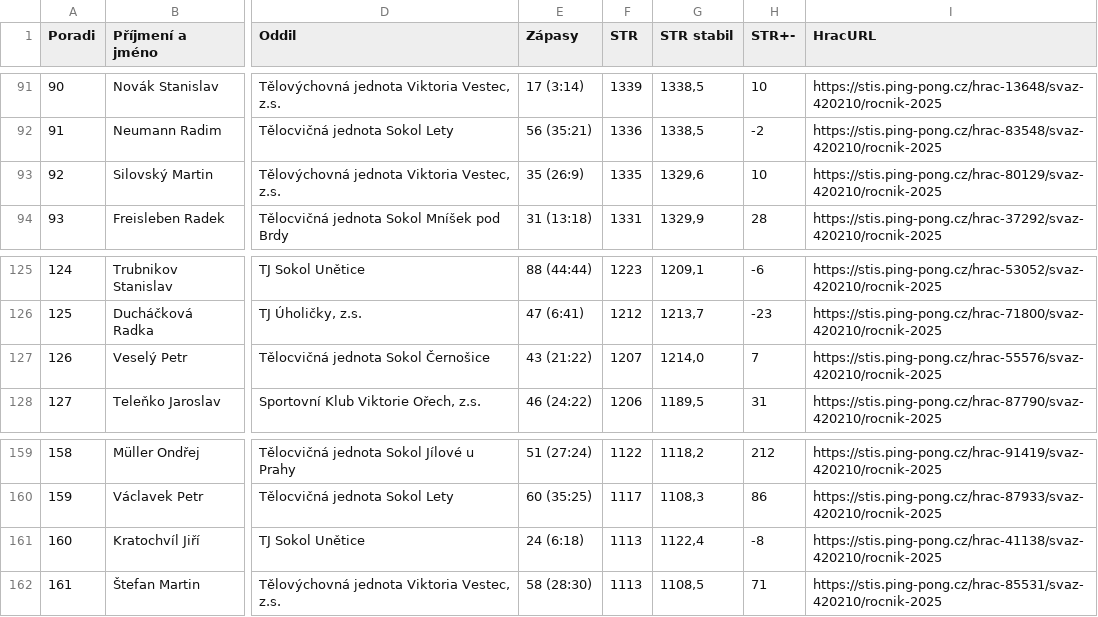
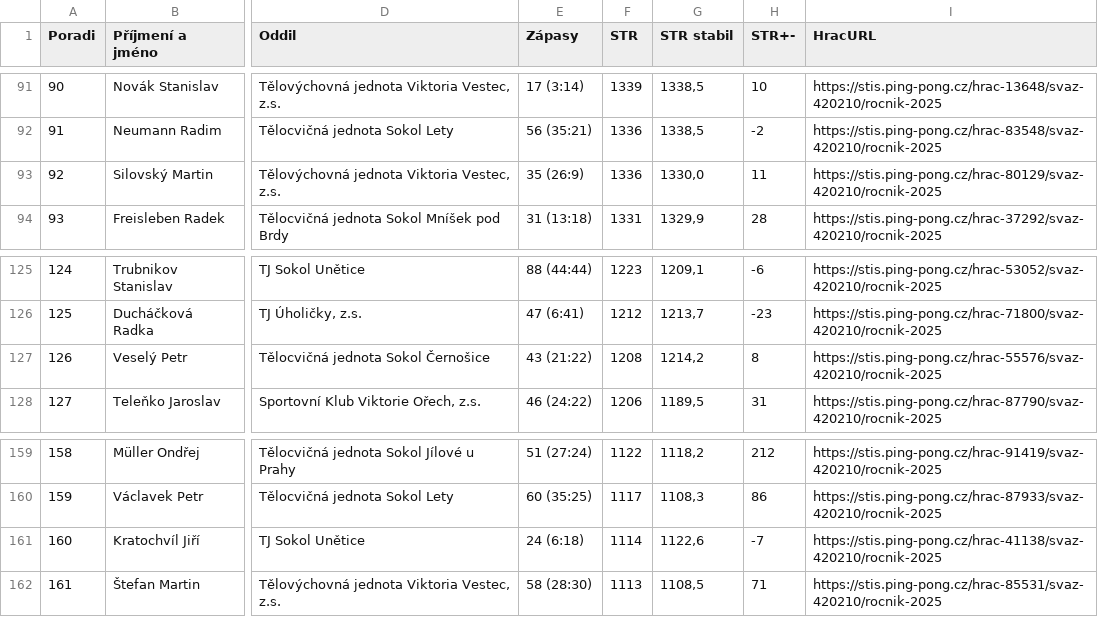
Before and after one commit to dvojtech/stis-soupisky, a CSV file: data/zebricek_420210_2025_kat-s.csv, drawn as a sheet; only a part is shown, gaps mark what is left out; the diff covers the shown part only; the diff names each change by its address in the sheet, - before the commit and + after, or states it on an @@ line.

```diff
--- a/data/zebricek_420210_2025_kat-s.csv
+++ b/data/zebricek_420210_2025_kat-s.csv
-F93 (STR): 1335
+F93 (STR): 1336
-G93 (STR stabil): 1329,6
+G93 (STR stabil): 1330,0
-H93 (STR+-): 10
+H93 (STR+-): 11
-F127 (STR): 1207
+F127 (STR): 1208
-G127 (STR stabil): 1214,0
+G127 (STR stabil): 1214,2
-H127 (STR+-): 7
+H127 (STR+-): 8
-F161 (STR): 1113
+F161 (STR): 1114
-G161 (STR stabil): 1122,4
+G161 (STR stabil): 1122,6
-H161 (STR+-): -8
+H161 (STR+-): -7
```
Also changed, not shown: 33 edited cells elsewhere in this file, data/zebricek_420103_2025_kat-s.csv.
